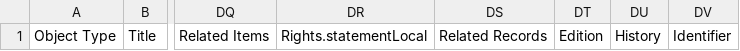
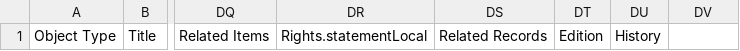
Before and after one commit to UCLALibrary/californica, a CSV file: app/assets/csv/import_manifest.csv, drawn as a sheet; only a part is shown, gaps mark what is left out; the diff names each change by its address in the sheet, - before the commit and + after, or states it on an @@ line.

```diff
--- a/app/assets/csv/import_manifest.csv
+++ b/app/assets/csv/import_manifest.csv
-DV1: Identifier
+DV1: (empty)
```
Also changed, not shown: 28 other files.
